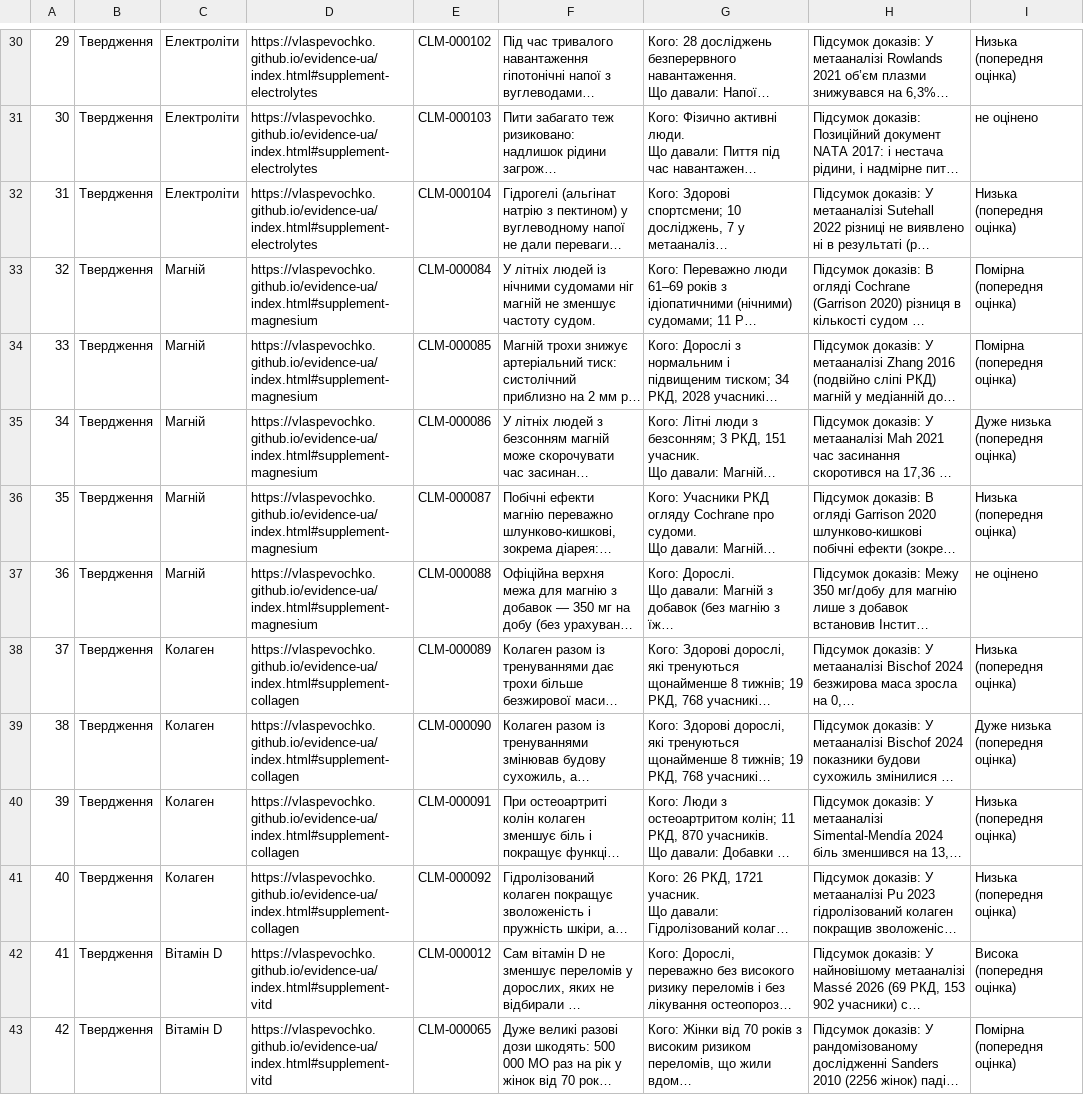
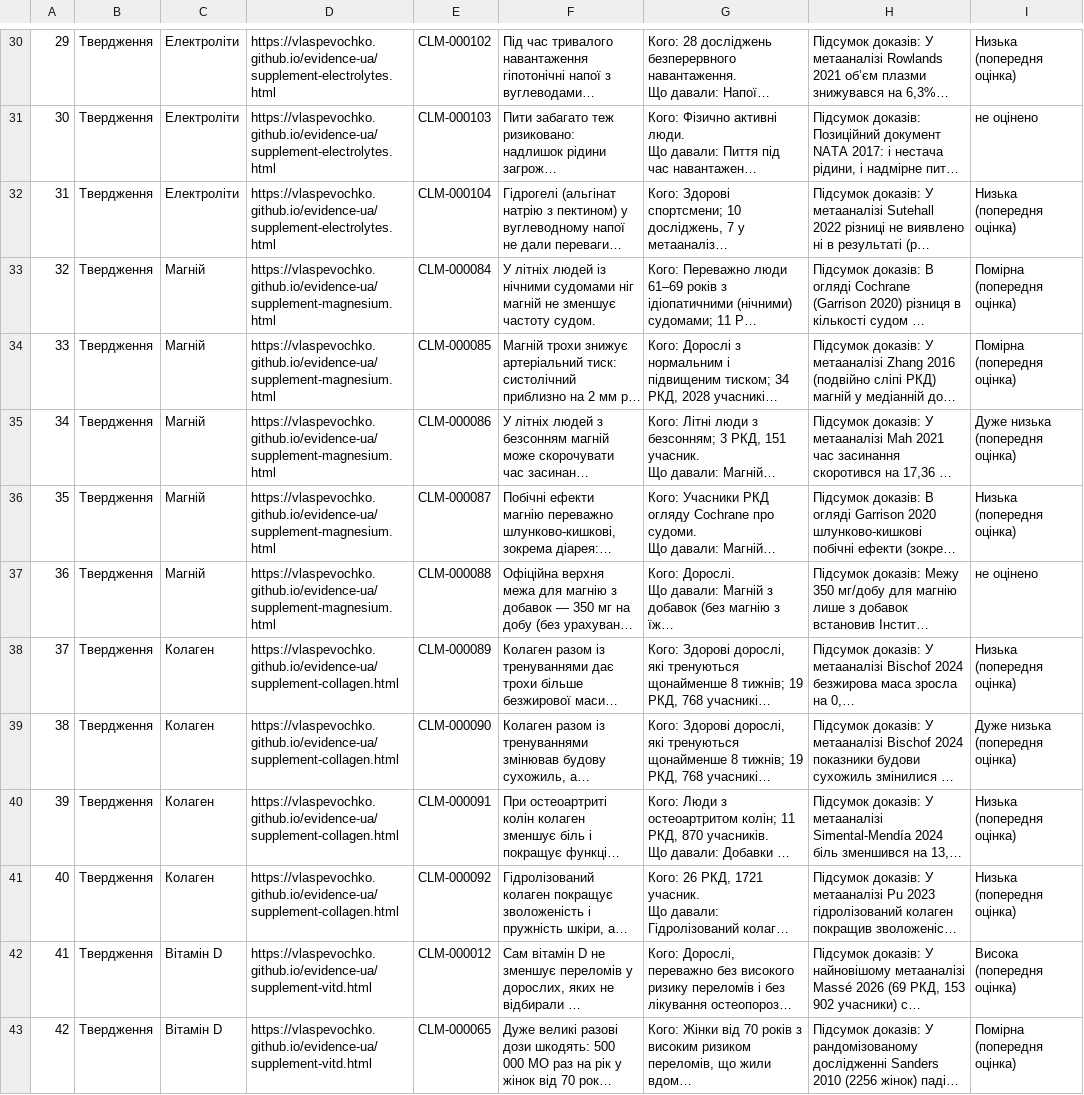
Before and after one commit to VlasPevochko/evidence-ua, a CSV file: docs/review/REVIEW_SHEET.csv, drawn as a sheet; only a part is shown, gaps mark what is left out; long unchanged cells end in …; the diff covers the shown part only; the diff names each change by its address in the sheet, - before the commit and + after, or states it on an @@ line.

```diff
--- a/docs/review/REVIEW_SHEET.csv
+++ b/docs/review/REVIEW_SHEET.csv
-D30:D32: https://vlaspevochko.github.io/evidence-ua/index.html#supplement-electrolytes
+D30:D32: https://vlaspevochko.github.io/evidence-ua/supplement-electrolytes.html
-D33:D37: https://vlaspevochko.github.io/evidence-ua/index.html#supplement-magnesium
+D33:D37: https://vlaspevochko.github.io/evidence-ua/supplement-magnesium.html
-D38:D41: https://vlaspevochko.github.io/evidence-ua/index.html#supplement-collagen
+D38:D41: https://vlaspevochko.github.io/evidence-ua/supplement-collagen.html
-D42:D43: https://vlaspevochko.github.io/evidence-ua/index.html#supplement-vitd
+D42:D43: https://vlaspevochko.github.io/evidence-ua/supplement-vitd.html
```
Also changed, not shown: 87 edited cells elsewhere in this file, 36 other files.
